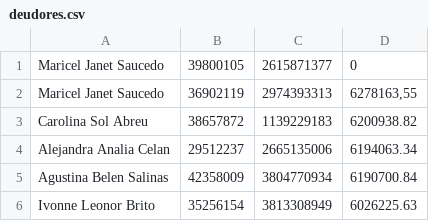
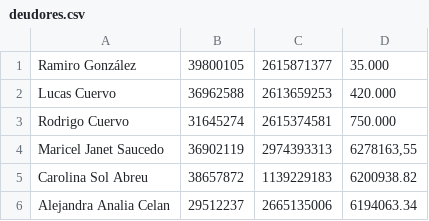
Before and after one commit to ramon248712/moratemprana, a CSV file: deudores.csv, drawn as a sheet; only a part is shown; the shorter side is filled out with more unchanged rows.

Commit message:
Update deudores.csv

```diff
--- a/deudores.csv
+++ b/deudores.csv
@@ -1,2 +1,4 @@
-Maricel Janet Saucedo;39800105;2615871377;0
+Ramiro González;39800105;2615871377;35.000
+Lucas Cuervo;36962588;2613659253;420.000
+Rodrigo Cuervo;31645274;2615374581;750.000
 Maricel Janet Saucedo;36902119;2974393313;6278163,55
```
